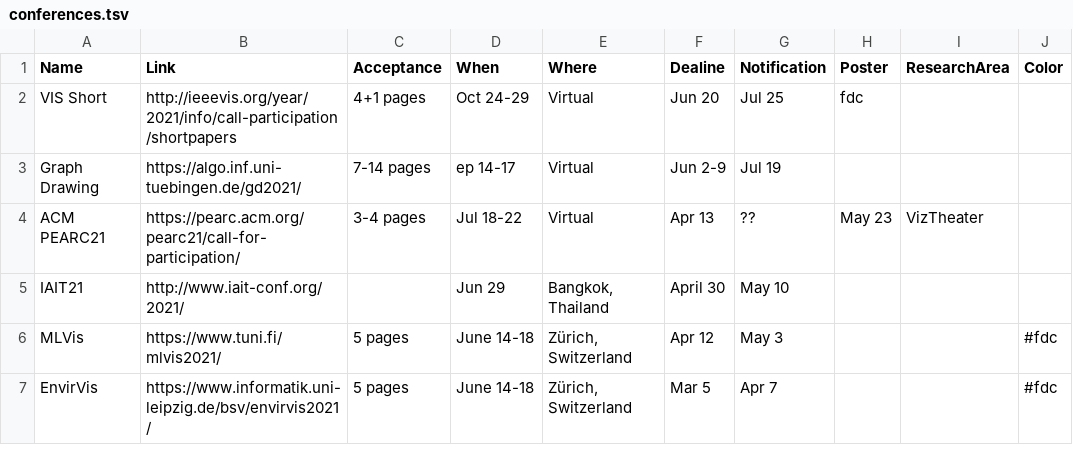
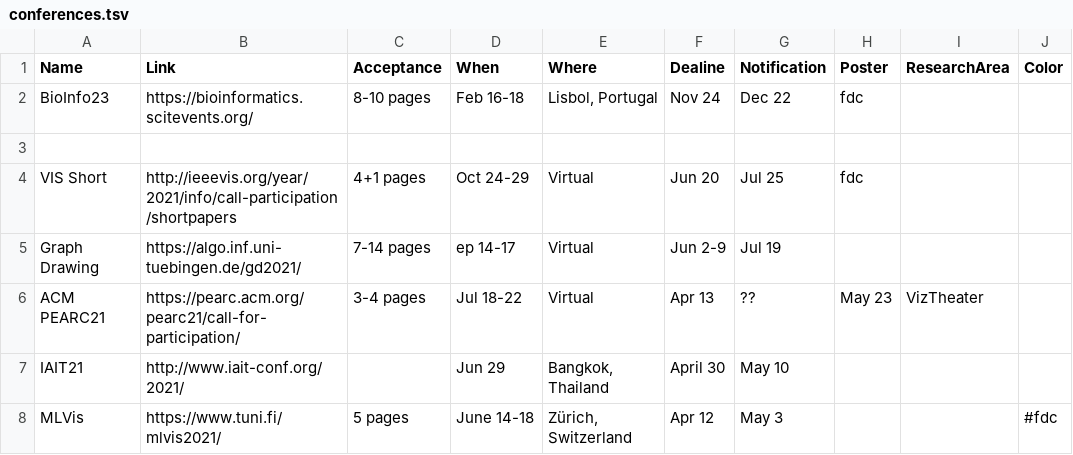
Before and after one commit to iDataVisualizationLab/idatavisualizationlab.github.io, a TSV file: data/conferences.tsv, drawn as a sheet; only a part is shown; the shorter side is filled out with more unchanged rows.

Commit message:
Update conferences.tsv

```diff
--- a/data/conferences.tsv
+++ b/data/conferences.tsv
@@ -1,2 +1,4 @@
 Name	Link	Acceptance	When	Where	Dealine	Notification	Poster	ResearchArea	Color
+BioInfo23	https://bioinformatics.scitevents.org/	8-10 pages	Feb 16-18	Lisbol, Portugal	Nov 24	Dec 22	fdc			
+
 VIS Short	http://ieeevis.org/year/2021/info/call-participation/shortpapers	4+1 pages	Oct 24-29	Virtual	Jun 20	Jul 25	fdc			
```
